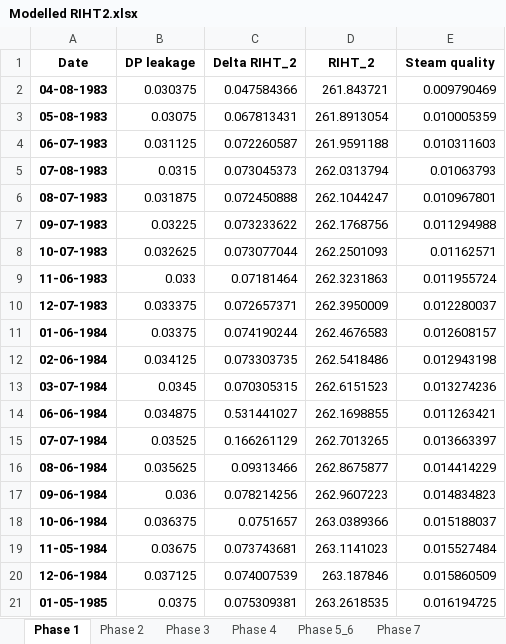
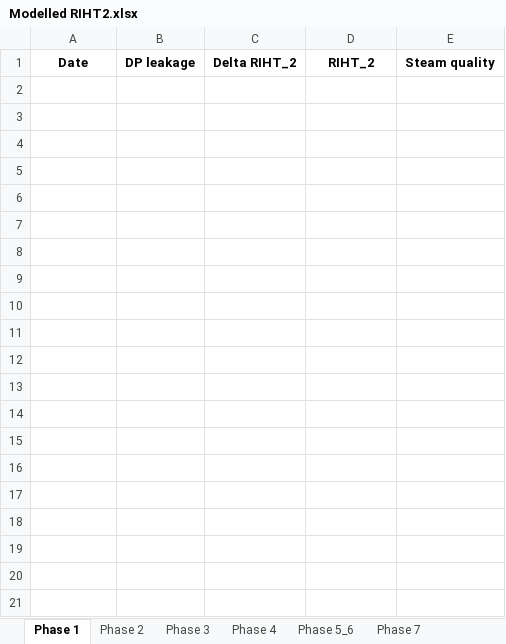
Before and after one commit to OlgaPalazhchenko/FAC-Activation-Model, an Excel workbook: FACModel/Modelled RIHT2.xlsx, sheet Phase 1, drawn as a sheet; only a part is shown; values as stored, in another font and other column widths than the file's, no borders; the diff covers the shown part only; the diff names each change by its address in the sheet, - before the commit and + after, or states it on an @@ line.

```diff
--- a/FACModel/Modelled RIHT2.xlsx (sheet Phase 1)
+++ b/FACModel/Modelled RIHT2.xlsx (sheet Phase 1)
-row 2: 04-08-1983 | 0.030375 | 0.047584366 | 261.843721 | 0.009790469
-row 3: 05-08-1983 | 0.03075 | 0.067813431 | 261.8913054 | 0.010005359
-row 4: 06-07-1983 | 0.031125 | 0.072260587 | 261.9591188 | 0.010311603
-row 5: 07-08-1983 | 0.0315 | 0.073045373 | 262.0313794 | 0.01063793
-row 6: 08-07-1983 | 0.031875 | 0.072450888 | 262.1044247 | 0.010967801
-row 7: 09-07-1983 | 0.03225 | 0.073233622 | 262.1768756 | 0.011294988
-row 8: 10-07-1983 | 0.032625 | 0.073077044 | 262.2501093 | 0.01162571
-row 9: 11-06-1983 | 0.033 | 0.07181464 | 262.3231863 | 0.011955724
-row 10: 12-07-1983 | 0.033375 | 0.072657371 | 262.3950009 | 0.012280037
-row 11: 01-06-1984 | 0.03375 | 0.074190244 | 262.4676583 | 0.012608157
-row 12: 02-06-1984 | 0.034125 | 0.073303735 | 262.5418486 | 0.012943198
-row 13: 03-07-1984 | 0.0345 | 0.070305315 | 262.6151523 | 0.013274236
-row 14: 06-06-1984 | 0.034875 | 0.531441027 | 262.1698855 | 0.011263421
-row 15: 07-07-1984 | 0.03525 | 0.166261129 | 262.7013265 | 0.013663397
-row 16: 08-06-1984 | 0.035625 | 0.09313466 | 262.8675877 | 0.014414229
-row 17: 09-06-1984 | 0.036 | 0.078214256 | 262.9607223 | 0.014834823
-row 18: 10-06-1984 | 0.036375 | 0.0751657 | 263.0389366 | 0.015188037
-row 19: 11-05-1984 | 0.03675 | 0.073743681 | 263.1141023 | 0.015527484
-row 20: 12-06-1984 | 0.037125 | 0.074007539 | 263.187846 | 0.015860509
-row 21: 01-05-1985 | 0.0375 | 0.075309381 | 263.2618535 | 0.016194725
```
Also changed, not shown: 81 removed rows elsewhere in this sheet, sheet Phase 2, sheet Phase 3, sheet Phase 4, FACModel/PLNGS_Power.xlsx, 5 other files.
